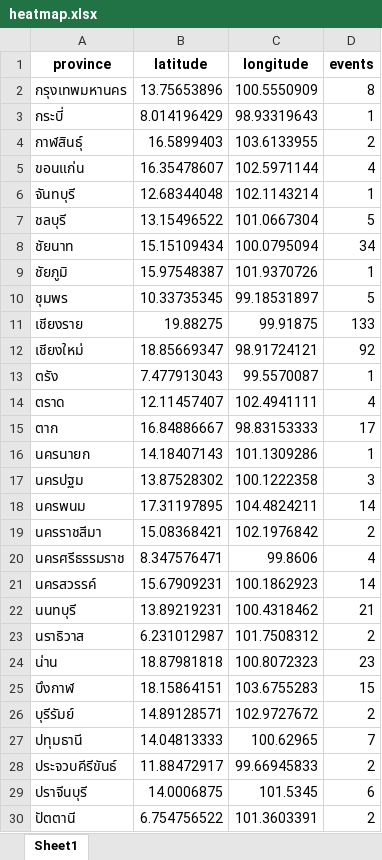
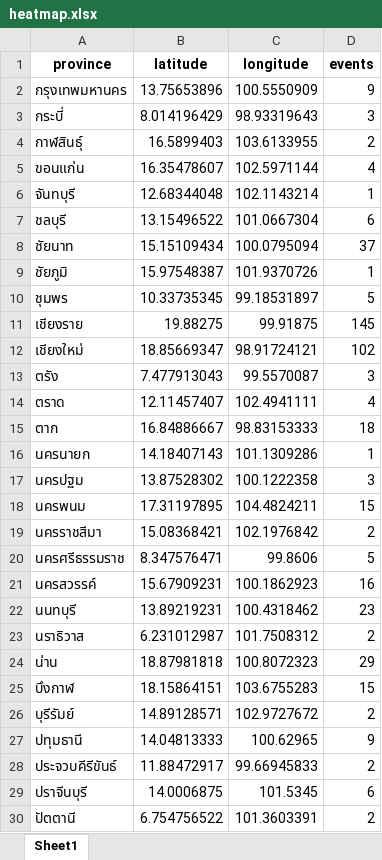
Before and after one commit to arc6828/promhod-py, an Excel workbook: news/data/heatmap.xlsx, sheet Sheet1, drawn as a sheet; only a part is shown; values as stored, in another font and other column widths than the file's, no borders; the diff covers the shown part only; the diff names each change by its address in the sheet, - before the commit and + after, or states it on an @@ line.

```diff
--- a/news/data/heatmap.xlsx (sheet Sheet1)
+++ b/news/data/heatmap.xlsx (sheet Sheet1)
-D2 (events): 8
+D2 (events): 9
-D3 (events): 1
+D3 (events): 3
-D7 (events): 5
+D7 (events): 6
-D8 (events): 34
+D8 (events): 37
-D11 (events): 133
+D11 (events): 145
-D12 (events): 92
+D12 (events): 102
-D13 (events): 1
+D13 (events): 3
-D15 (events): 17
+D15 (events): 18
-D18 (events): 14
+D18 (events): 15
-D20 (events): 4
+D20 (events): 5
-D21 (events): 14
+D21 (events): 16
-D22 (events): 21
+D22 (events): 23
-D24 (events): 23
+D24 (events): 29
-D27 (events): 7
+D27 (events): 9
```
Also changed, not shown: 21 edited cells elsewhere in this sheet, news/data/analysis-detail.xlsx, news/data/analysis.xlsx, 4 other files.
